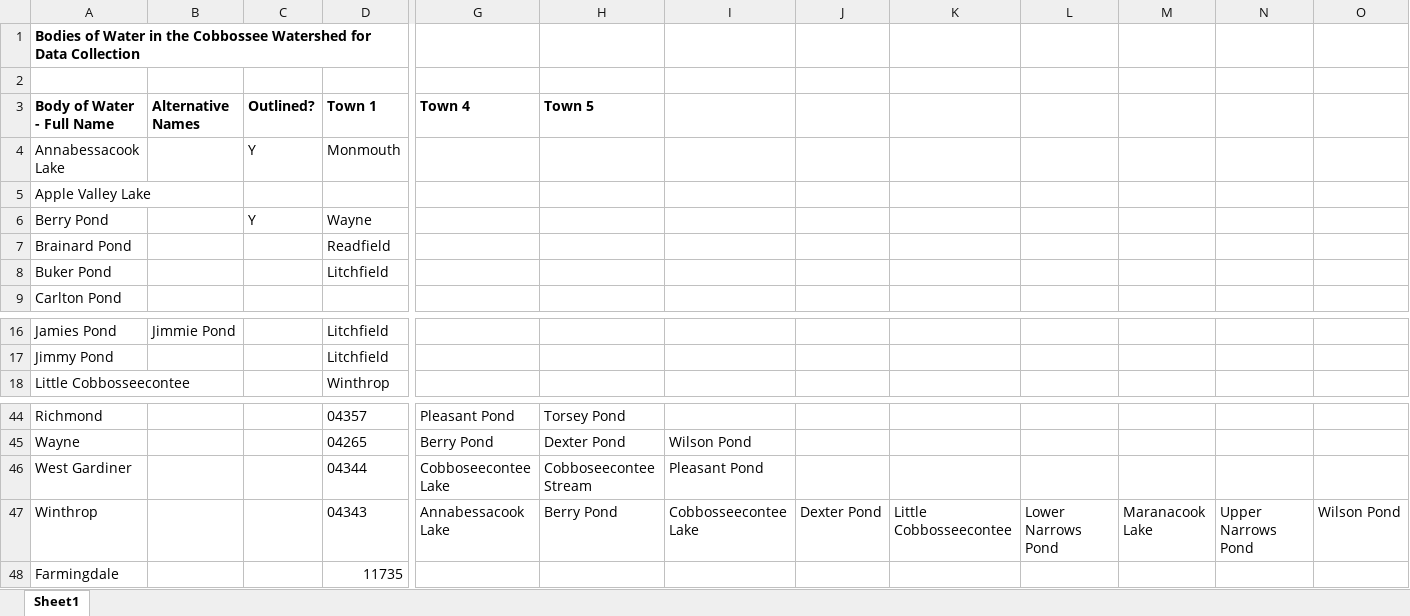
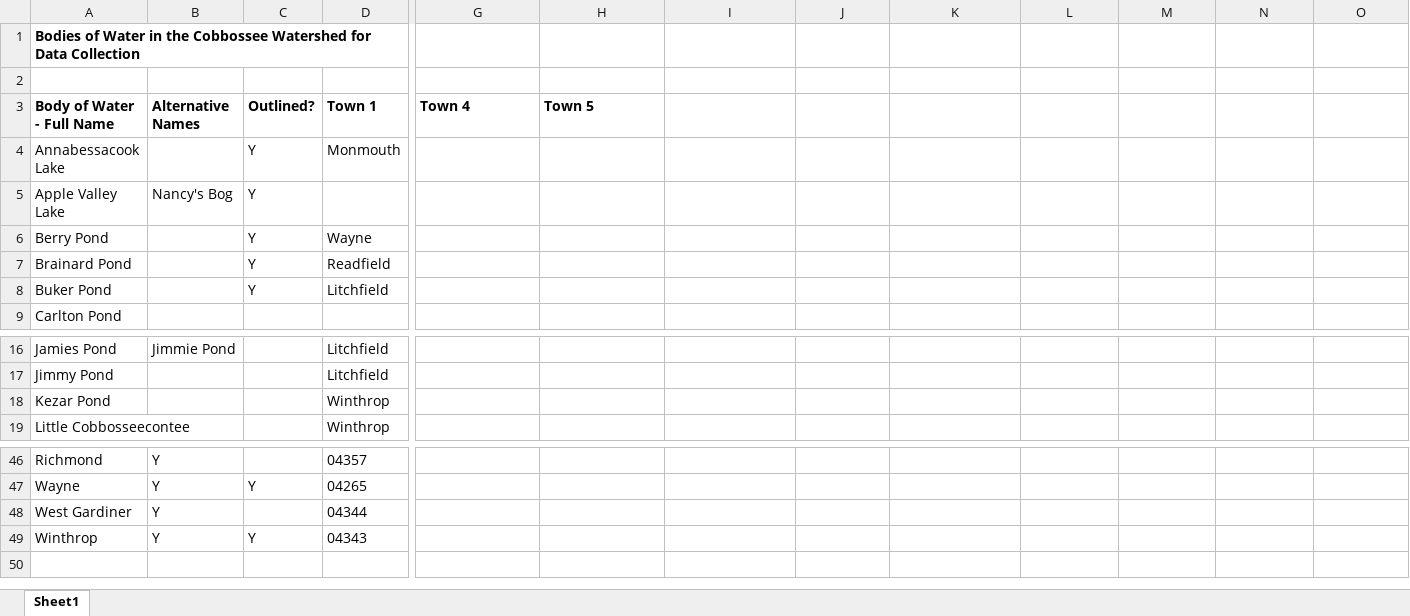
Before and after one commit to palmtrey/HAWK, an Excel workbook: HAWK/docs/Bodies of Water.xlsx, sheet Sheet1, drawn as a sheet; only a part is shown, gaps mark what is left out; values as stored, in another font and other column widths than the file's, no borders; removed rows and columns are numbered as before the commit, all else as after; rows hold the shown columns only; the diff covers the shown part only; the diff names each change by its address in the sheet, - before the commit and + after, or states it on an @@ line.

```diff
--- a/HAWK/docs/Bodies of Water.xlsx (sheet Sheet1)
+++ b/HAWK/docs/Bodies of Water.xlsx (sheet Sheet1)
-B5 (Alternative Names): (empty)
+B5 (Alternative Names): Nancy's Bog
-C5 (Outlined?): (empty)
+C5 (Outlined?): Y
-C7:C8 (Outlined?): (empty)
+C7:C8 (Outlined?): Y
+row 18: Kezar Pond |  |  | Winthrop
-B46:B49 (Alternative Names): (empty)
+B46:B49 (Alternative Names): Y
-G46 (Town 4): Pleasant Pond
+G46 (Town 4): (empty)
-H46 (Town 5): Torsey Pond
+H46 (Town 5): (empty)
-C47 (Outlined?): (empty)
+C47 (Outlined?): Y
-G47 (Town 4): Berry Pond
+G47 (Town 4): (empty)
-H47 (Town 5): Dexter Pond
+H47 (Town 5): (empty)
-I47: Wilson Pond
+I47: (empty)
-G48 (Town 4): Cobboseecontee Lake
+G48 (Town 4): (empty)
-H48 (Town 5): Cobboseecontee Stream
+H48 (Town 5): (empty)
-I48: Pleasant Pond
+I48: (empty)
-C49 (Outlined?): (empty)
+C49 (Outlined?): Y
-G49 (Town 4): Annabessacook Lake
+G49 (Town 4): (empty)
-H49 (Town 5): Berry Pond
+H49 (Town 5): (empty)
-I49: Cobbosseecontee Lake
+I49: (empty)
-J49: Dexter Pond
+J49: (empty)
-K49: Little Cobbosseecontee
+K49: (empty)
-L49: Lower Narrows Pond
+L49: (empty)
-M49: Maranacook Lake
+M49: (empty)
-N49: Upper Narrows Pond
+N49: (empty)
-O49: Wilson Pond
+O49: (empty)
-row 48: Farmingdale |  |  | 11735
```
Also changed, not shown: 1 added row and 32 edited cells elsewhere in this sheet, 6 other files.
